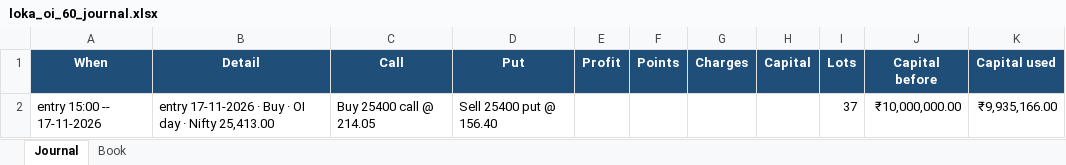
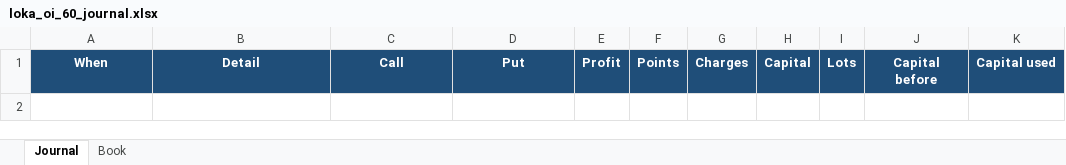
Before and after one commit to AbhilashMunnur/nifty-index-scan, an Excel workbook: data/loka_oi_60_journal.xlsx, sheet Journal, drawn as a sheet; values as stored, in another font and other column widths than the file's, no borders; the diff names each change by its address in the sheet, - before the commit and + after, or states it on an @@ line.

```diff
--- a/data/loka_oi_60_journal.xlsx (sheet Journal)
+++ b/data/loka_oi_60_journal.xlsx (sheet Journal)
-row 2: entry 15:00 -- 17-11-2026 | entry 17-11-2026 · Buy · OI day · Nifty 25,413.00 | Buy 25400 call @ 214.05 | Sell 25400 put @ 156.40 |  |  |  |  | 37 | ₹10,000,000.00 | ₹9,935,166.00
```
Also changed, not shown: sheet Book, data/loka_oi_120_journal.xlsx, 2 other files.
